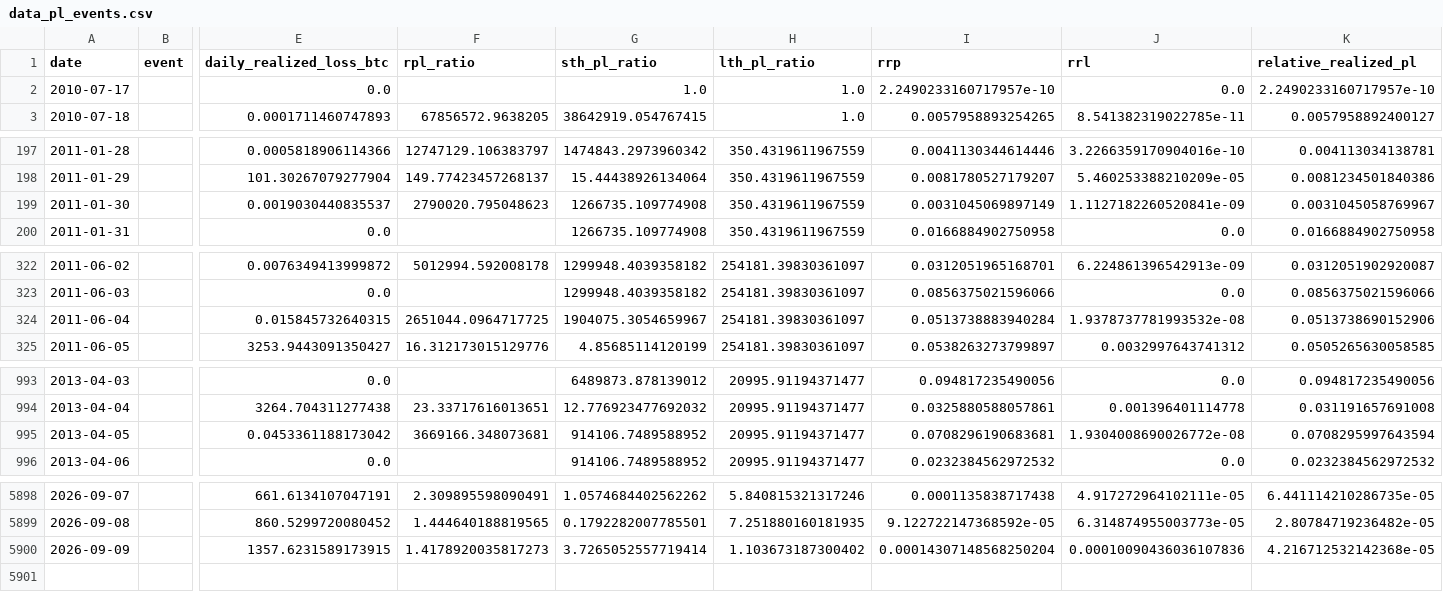
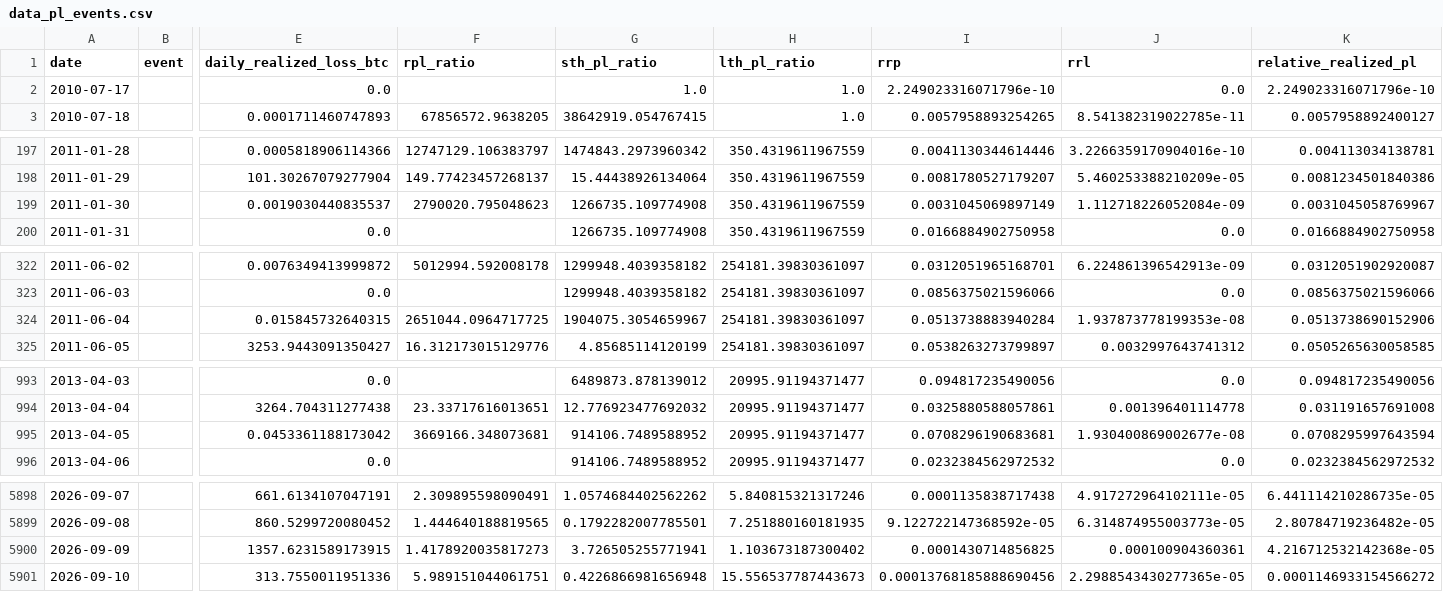
Before and after one commit to yudiyanto88/Onchain-Dashboard, a CSV file: data_pl_events.csv, drawn as a sheet; only a part is shown, gaps mark what is left out; rows hold the shown columns only; the diff covers the shown part only; the diff names each change by its address in the sheet, - before the commit and + after, or states it on an @@ line.

```diff
--- a/data_pl_events.csv
+++ b/data_pl_events.csv
-I2 (rrp): 2.2490233160717957e-10
+I2 (rrp): 2.249023316071796e-10
-K2 (relative_realized_pl): 2.2490233160717957e-10
+K2 (relative_realized_pl): 2.249023316071796e-10
-J199 (rrl): 1.1127182260520841e-09
+J199 (rrl): 1.112718226052084e-09
-J324 (rrl): 1.9378737781993532e-08
+J324 (rrl): 1.937873778199353e-08
-J995 (rrl): 1.9304008690026772e-08
+J995 (rrl): 1.930400869002677e-08
-G5900 (sth_pl_ratio): 3.7265052557719414
+G5900 (sth_pl_ratio): 3.726505255771941
-I5900 (rrp): 0.00014307148568250204
+I5900 (rrp): 0.0001430714856825
-J5900 (rrl): 0.00010090436036107836
+J5900 (rrl): 0.000100904360361
+row 5901: 2026-09-10 |  | 313.7550011951336 | 5.989151044061751 | 0.4226866981656948 | 15.556537787443673 | 0.00013768185888690456 | 2.2988543430277365e-05 | 0.0001146933154566272
```
Also changed, not shown: 2 edited cells elsewhere in this file, data_apparent_demand.csv, data_cdd.csv, 15 other files.
